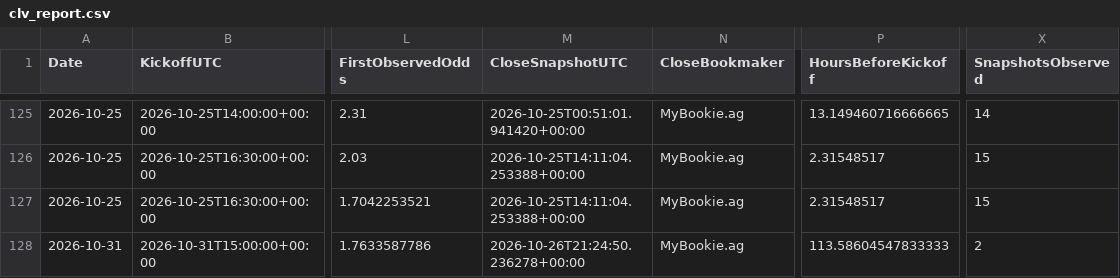
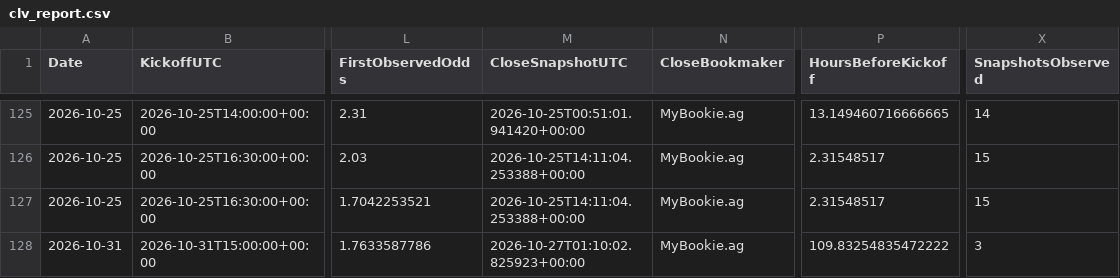
Before and after one commit to mkcesc1988/epl-prediction-engine, a CSV file: data/history/clv_report.csv, drawn as a sheet; only a part is shown, gaps mark what is left out; the diff names each change by its address in the sheet, - before the commit and + after, or states it on an @@ line.

```diff
--- a/data/history/clv_report.csv
+++ b/data/history/clv_report.csv
-M128 (CloseSnapshotUTC): 2026-10-26T21:24:50.236278+00:00
+M128 (CloseSnapshotUTC): 2026-10-27T01:10:02.825923+00:00
-P128 (HoursBeforeKickoff): 113.58604547833333
+P128 (HoursBeforeKickoff): 109.83254835472222
-X128 (SnapshotsObserved): 2
+X128 (SnapshotsObserved): 3
```
Also changed, not shown: 3 other files.
